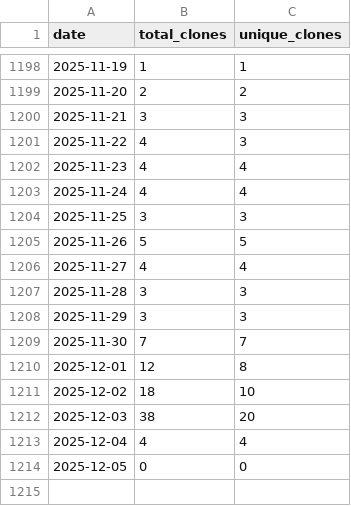
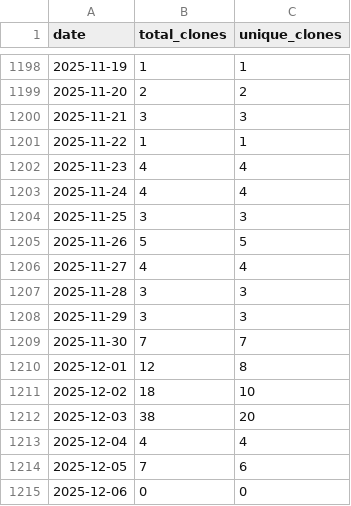
Before and after one commit to wumphlett/COMP-2710, a CSV file: .traffic/clones.csv, drawn as a sheet; only a part is shown, gaps mark what is left out.

Commit message:
Updating repository traffic

```diff
--- a/.traffic/clones.csv
+++ b/.traffic/clones.csv
@@ -1200,3 +1200,3 @@ date,total_clones,unique_clones
 2025-11-21,3,3
-2025-11-22,4,3
+2025-11-22,1,1
 2025-11-23,4,4
@@ -1213,2 +1213,3 @@ date,total_clones,unique_clones
 2025-12-04,4,4
-2025-12-05,0,0
+2025-12-05,7,6
+2025-12-06,0,0
```
Also changed, not shown: .traffic/views.csv, 3 other files.
